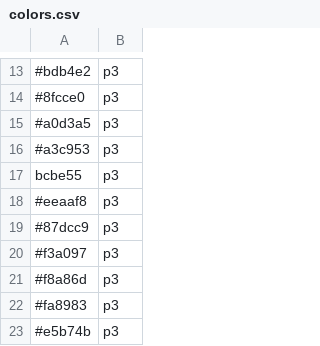
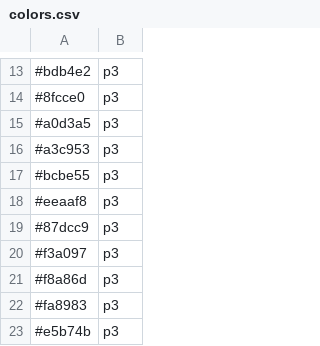
Before and after one commit to aditya-agarkar/snapmagick, a CSV file: MetaData/colors.csv, drawn as a sheet; only a part is shown, gaps mark what is left out.

```diff
--- a/MetaData/colors.csv
+++ b/MetaData/colors.csv
@@ -16,3 +16,3 @@
 #a3c953,p3
-bcbe55,p3
+#bcbe55,p3
 #eeaaf8,p3
```
Also changed, not shown: MetaData/objects.csv, 4 other files.
